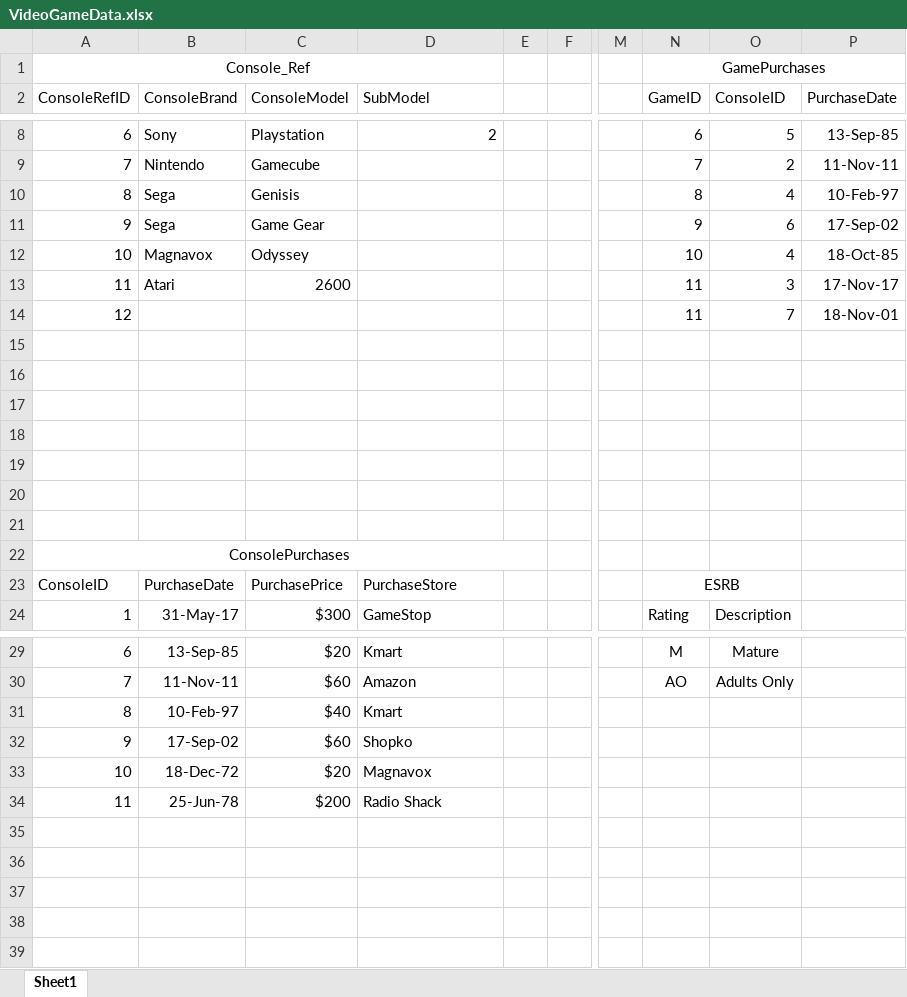
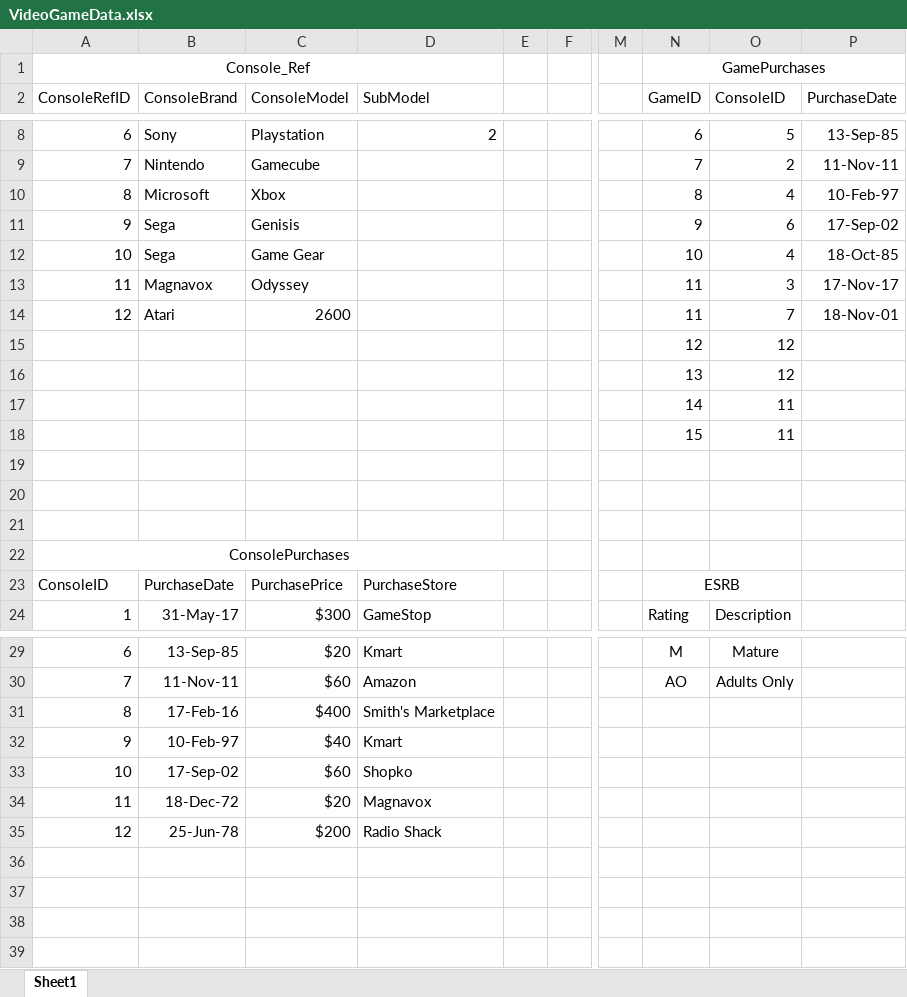
Before and after one commit to jareddarnell/Project1-Group2, an Excel workbook: VideoGameData.xlsx, sheet Sheet1, drawn as a sheet; only a part is shown, gaps mark what is left out; values as stored, in another font and other column widths than the file's, no borders; table styles not drawn; rows hold the shown columns only; the diff names each change by its address in the sheet, - before the commit and + after, or states it on an @@ line.

Commit message:
altered data in tables

```diff
--- a/VideoGameData.xlsx (sheet Sheet1)
+++ b/VideoGameData.xlsx (sheet Sheet1)
-B10 (ConsoleBrand): Sega
+B10 (ConsoleBrand): Microsoft
-C10 (ConsoleModel): Genisis
+C10 (ConsoleModel): Xbox
-C11 (ConsoleModel): Game Gear
+C11 (ConsoleModel): Genisis
-B12 (ConsoleBrand): Magnavox
+B12 (ConsoleBrand): Sega
-C12 (ConsoleModel): Odyssey
+C12 (ConsoleModel): Game Gear
-B13 (ConsoleBrand): Atari
+B13 (ConsoleBrand): Magnavox
-C13 (ConsoleModel): 2600
+C13 (ConsoleModel): Odyssey
-B14 (ConsoleBrand): (empty)
+B14 (ConsoleBrand): Atari
-C14 (ConsoleModel): (empty)
+C14 (ConsoleModel): 2600
-N15 (GameID): (empty)
+N15 (GameID): 12
-O15:O16 (ConsoleID): (empty)
+O15:O16 (ConsoleID): 12
-N16 (GameID): (empty)
+N16 (GameID): 13
-N17 (GameID): (empty)
+N17 (GameID): 14
-O17 (ConsoleID): (empty)
+O17 (ConsoleID): 11
-row 18: (empty)
+row 18:  |  |  |  |  |  |  | 15 | 11
-B31 (ConsoleBrand): 10-Feb-97
+B31 (ConsoleBrand): 17-Feb-16
-C31 (ConsoleModel): $40
+C31 (ConsoleModel): $400
-D31 (SubModel): Kmart
+D31 (SubModel): Smith's Marketplace
-B32 (ConsoleBrand): 17-Sep-02
+B32 (ConsoleBrand): 10-Feb-97
-C32 (ConsoleModel): $60
+C32 (ConsoleModel): $40
-D32 (SubModel): Shopko
+D32 (SubModel): Kmart
-B33 (ConsoleBrand): 18-Dec-72
+B33 (ConsoleBrand): 17-Sep-02
-C33 (ConsoleModel): $20
+C33 (ConsoleModel): $60
-D33 (SubModel): Magnavox
+D33 (SubModel): Shopko
-B34 (ConsoleBrand): 25-Jun-78
+B34 (ConsoleBrand): 18-Dec-72
-C34 (ConsoleModel): $200
+C34 (ConsoleModel): $20
-D34 (SubModel): Radio Shack
+D34 (SubModel): Magnavox
@@ column A (ConsoleRefID) renumbered in row 35 @@
-B35 (ConsoleBrand): (empty)
+B35 (ConsoleBrand): 25-Jun-78
-C35 (ConsoleModel): (empty)
+C35 (ConsoleModel): $200
-D35 (SubModel): (empty)
+D35 (SubModel): Radio Shack
```
